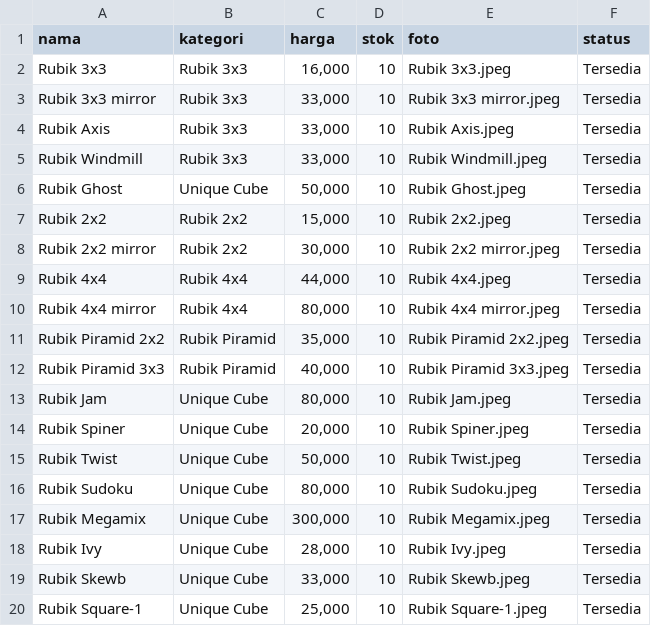
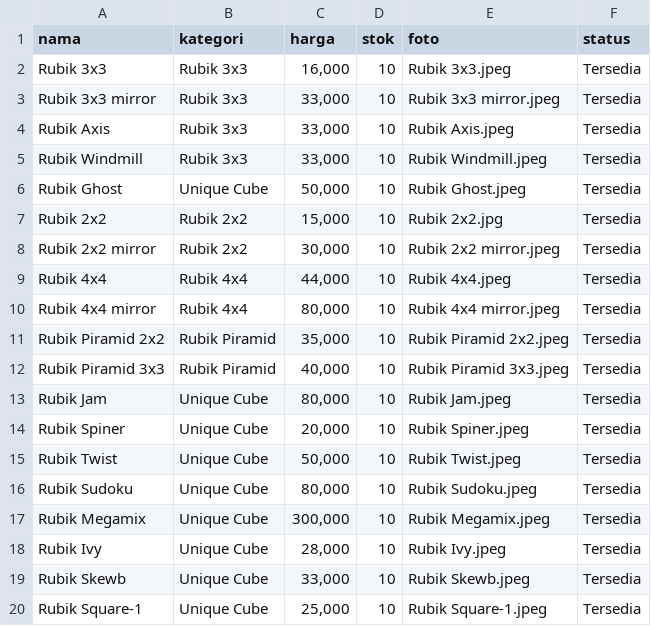
Before and after one commit to Kuze-kun1/Rubik-By-Kuze, a CSV file: data_rubik1.csv, drawn as a sheet.

Commit message:
Update data_rubik1.csv

```diff
--- a/data_rubik1.csv
+++ b/data_rubik1.csv
@@ -6,3 +6,3 @@ Rubik Windmill,Rubik 3x3,"33,000",10,Rubik Windmill.jpeg,Tersedia
 Rubik Ghost ,Unique Cube,"50,000",10,Rubik Ghost.jpeg,Tersedia
-Rubik 2x2 ,Rubik 2x2,"15,000",10,Rubik 2x2.jpeg,Tersedia
+Rubik 2x2 ,Rubik 2x2,"15,000",10,Rubik 2x2.jpg,Tersedia
 Rubik 2x2 mirror,Rubik 2x2,"30,000",10,Rubik 2x2 mirror.jpeg,Tersedia
```
